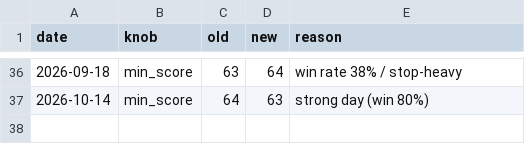
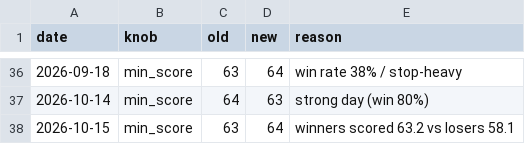
Before and after one commit to Arnav2412/trading-bot, a CSV file: reports/learning_log.csv, drawn as a sheet; only a part is shown, gaps mark what is left out.

```diff
--- a/reports/learning_log.csv
+++ b/reports/learning_log.csv
@@ -37 +37,2 @@ date,knob,old,new,reason
 2026-10-14,min_score,64,63,strong day (win 80%)
+2026-10-15,min_score,63,64,winners scored 63.2 vs losers 58.1
```
Also changed, not shown: reports/history.csv, 3 other files.
